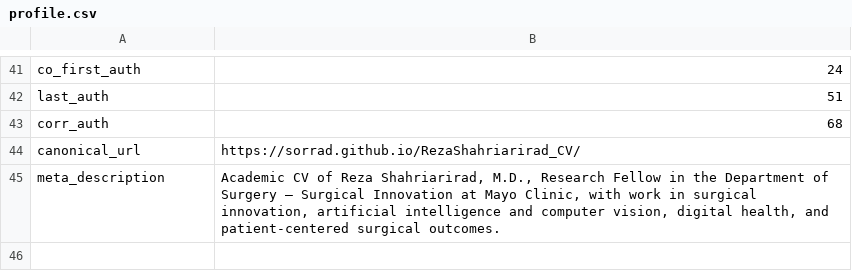
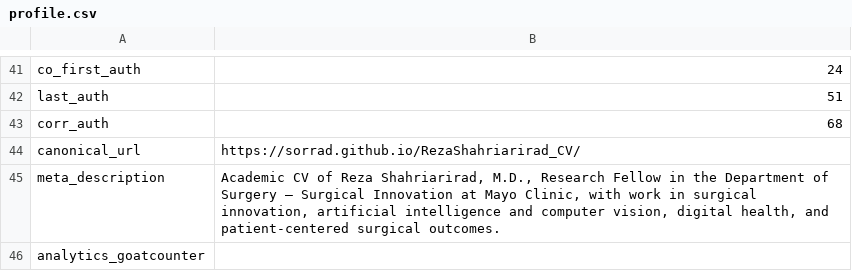
Before and after one commit to SoRRad/RezaShahriarirad_CV, a CSV file: data/profile.csv, drawn as a sheet; only a part is shown, gaps mark what is left out; the diff names each change by its address in the sheet, - before the commit and + after, or states it on an @@ line.

```diff
--- a/data/profile.csv
+++ b/data/profile.csv
+row 46: analytics_goatcounter
```
Also changed, not shown: 3 other files.
